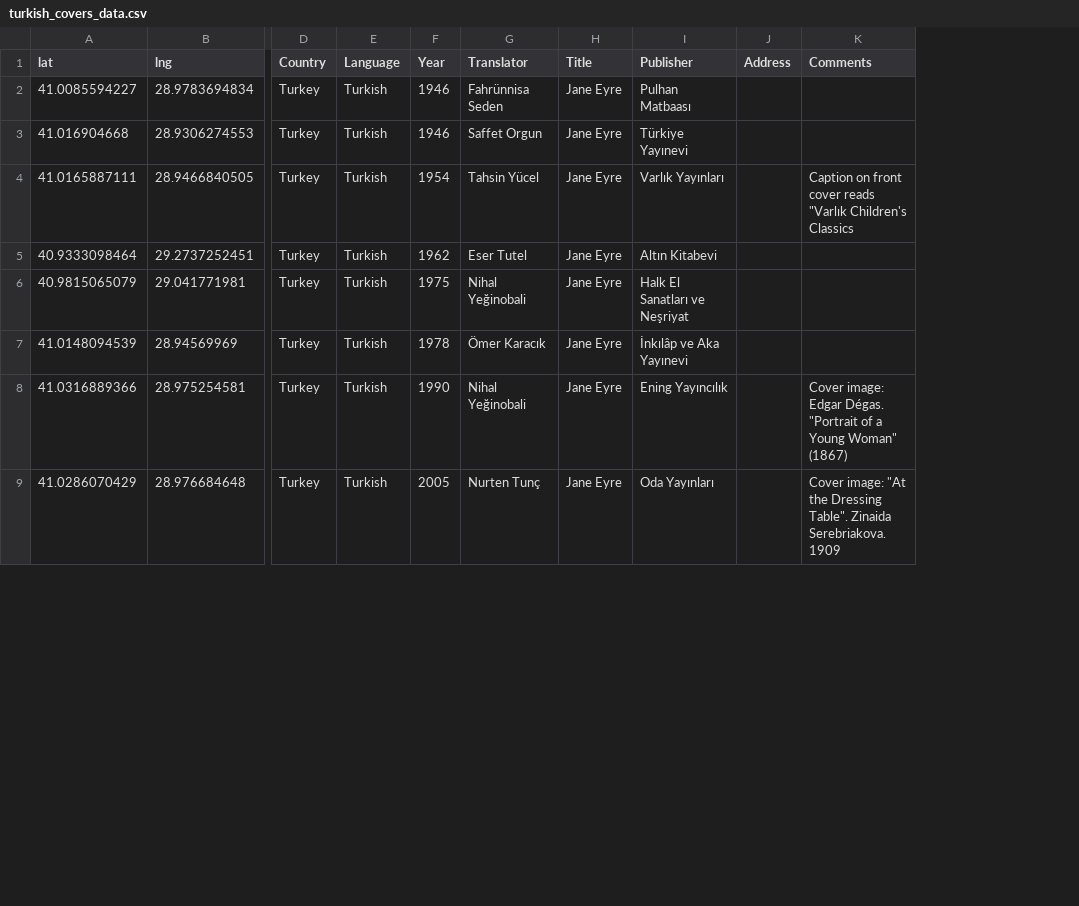
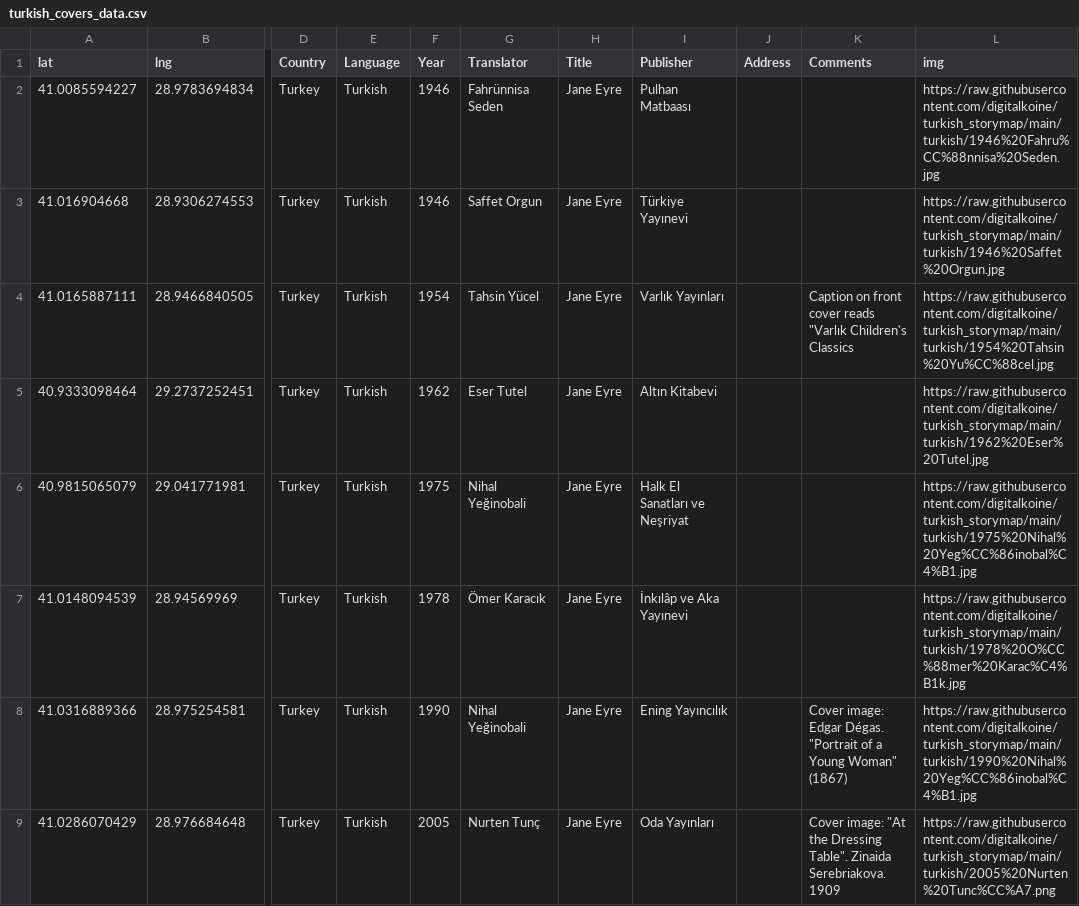
Before and after one commit to Prismatic-Jane-Eyre/turkish_storymap, a CSV file: data/turkish_covers_data.csv, drawn as a sheet; only a part is shown, gaps mark what is left out; the diff names each change by its address in the sheet, - before the commit and + after, or states it on an @@ line.

Commit message:
Add files via upload

```diff
--- a/data/turkish_covers_data.csv
+++ b/data/turkish_covers_data.csv
+column L (img), rows 2-9: https://raw.githubusercontent.com/digitalkoine/turkish_storymap/main/turkish/1946%20Fahru%CC%88nnisa%20Seden.jpg | https://raw.githubusercontent.com/digitalkoine/turkish_storymap/main/turkish/1946%20Saffet%20Orgun.jpg | https://raw.githubusercontent.com/digitalkoine/turkish_storymap/main/turkish/1954%20Tahsin%20Yu%CC%88cel.jpg | https://raw.githubusercontent.com/digitalkoine/turkish_storymap/main/turkish/1962%20Eser%20Tutel.jpg | https://raw.githubusercontent.com/digitalkoine/turkish_storymap/main/turkish/1975%20Nihal%20Yeg%CC%86inobal%C4%B1.jpg | https://raw.githubusercontent.com/digitalkoine/turkish_storymap/main/turkish/1978%20O%CC%88mer%20Karac%C4%B1k.jpg | https://raw.githubusercontent.com/digitalkoine/turkish_storymap/main/turkish/1990%20Nihal%20Yeg%CC%86inobal%C4%B1.jpg | https://raw.githubusercontent.com/digitalkoine/turkish_storymap/main/turkish/2005%20Nurten%20Tunc%CC%A7.png
```
